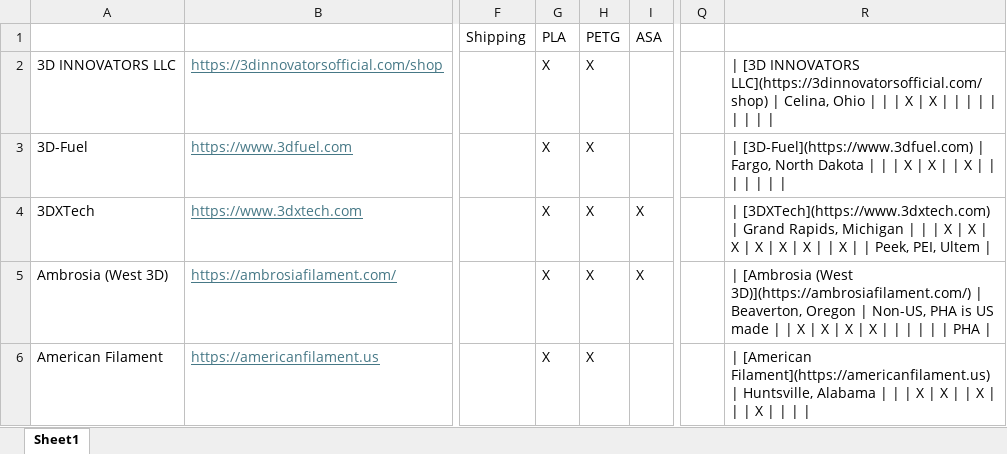
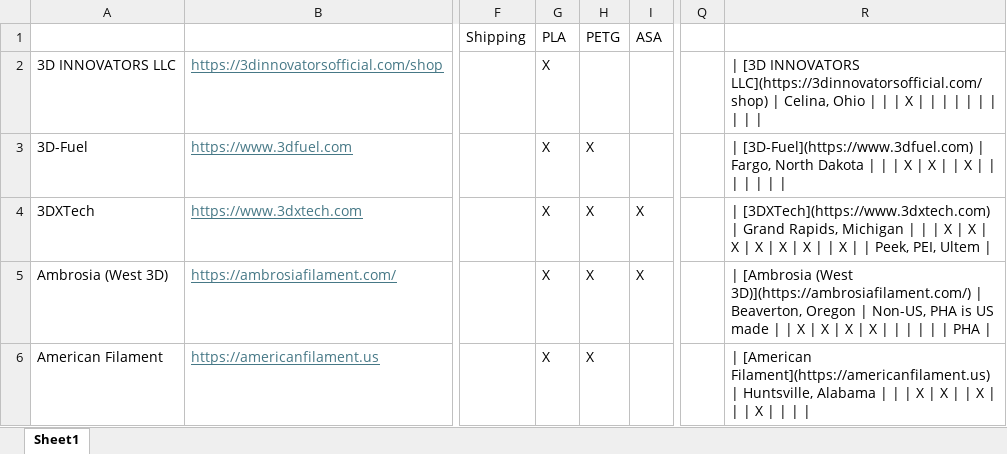
Before and after one commit to rexit1982/us-filament-cos, an Excel workbook: listsorter.xlsx, sheet Sheet1, drawn as a sheet; only a part is shown, gaps mark what is left out; values as stored, in another font and other column widths than the file's, no borders; the diff names each change by its address in the sheet, - before the commit and + after, or states it on an @@ line.

```diff
--- a/listsorter.xlsx (sheet Sheet1)
+++ b/listsorter.xlsx (sheet Sheet1)
-H2: X
+H2: (empty)
-R2: …X | X | |…
+R2: …X | | |…
```
Also changed, not shown: 1 other file.
